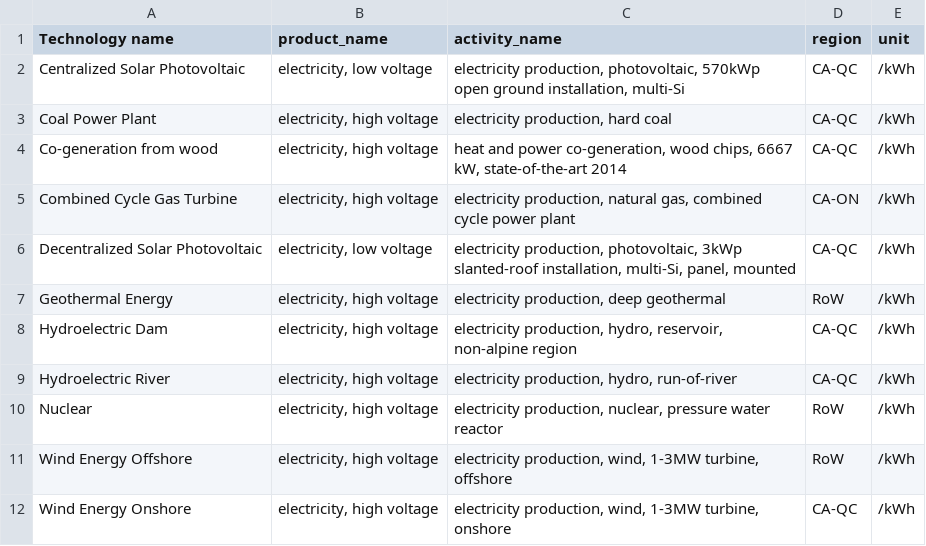
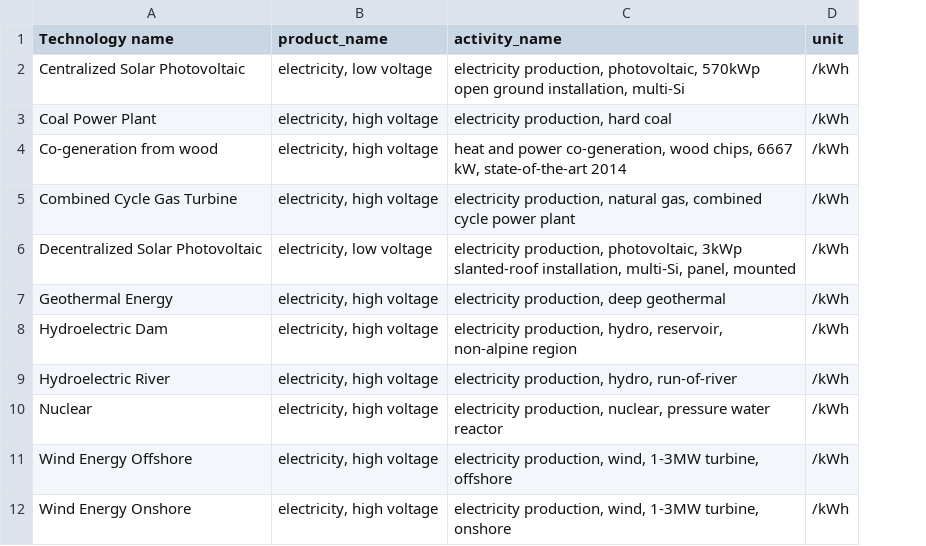
Before and after one commit to alexrob18/elec_lca, a CSV file: data/mappings/mapping_technologies_ecoinvent.csv, drawn as a sheet; the diff names each change by its address in the sheet, - before the commit and + after, or states it on an @@ line.

Commit message:
removed region column

```diff
--- a/data/mappings/mapping_technologies_ecoinvent.csv
+++ b/data/mappings/mapping_technologies_ecoinvent.csv
-column D (region), rows 2-12: CA-QC | CA-QC | CA-QC | CA-ON | CA-QC | RoW | CA-QC | CA-QC | RoW | RoW | CA-QC
```
